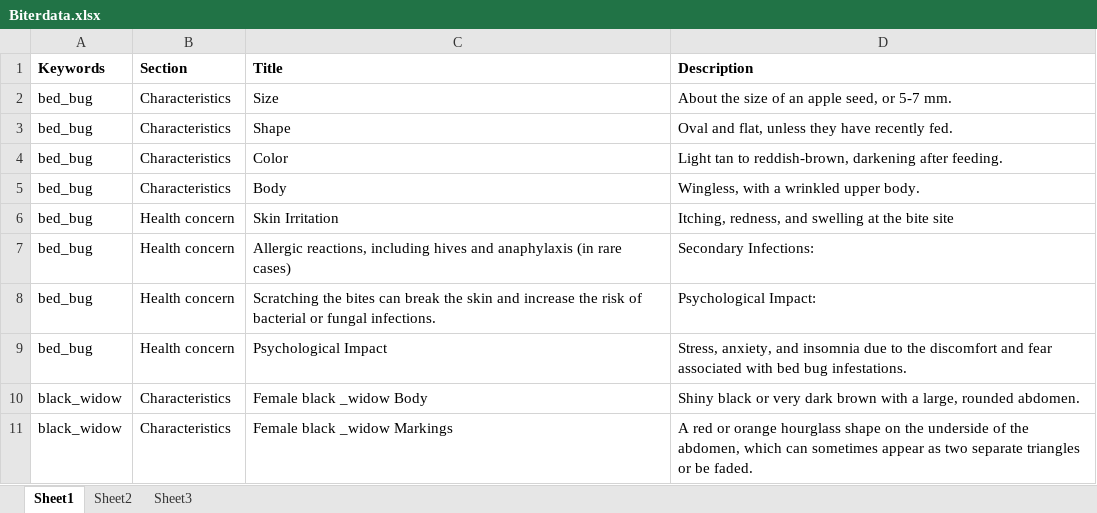
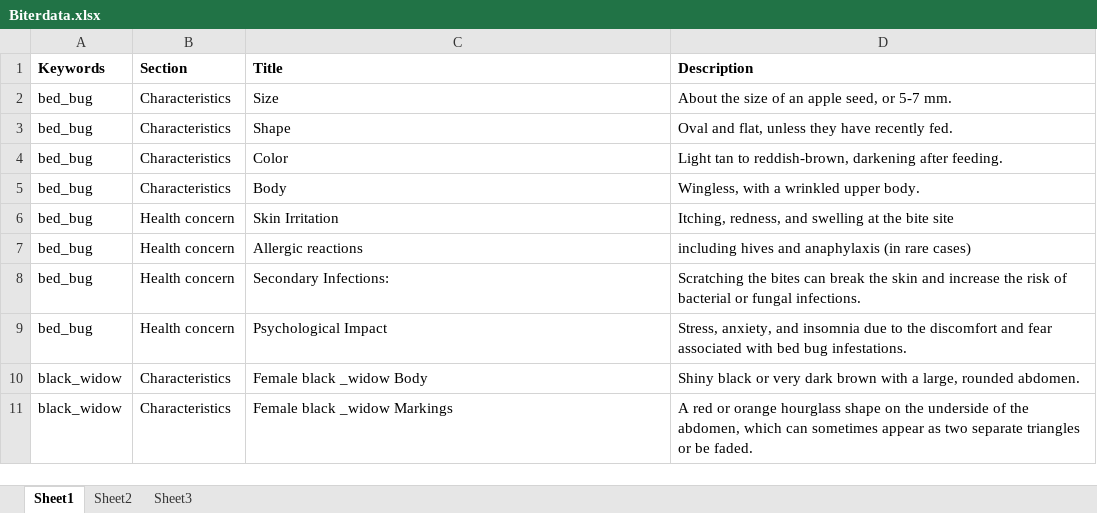
Before and after one commit to ecybermission796-max/MyMedGuide, an Excel workbook: .gitignore/rawfiles/Biterdata.xlsx, sheet Sheet1, drawn as a sheet; only a part is shown; values as stored, in another font and other column widths than the file's, no borders; the diff names each change by its address in the sheet, - before the commit and + after, or states it on an @@ line.

Commit message:
Fixed browsing experience in loaded biterdata

```diff
--- a/.gitignore/rawfiles/Biterdata.xlsx (sheet Sheet1)
+++ b/.gitignore/rawfiles/Biterdata.xlsx (sheet Sheet1)
-C7 (Title): Allergic reactions, including hives and anaphylaxis (in rare cases)
+C7 (Title): Allergic reactions
-D7 (Description): Secondary Infections:
+D7 (Description): including hives and anaphylaxis (in rare cases)
-C8 (Title): Scratching the bites can break the skin and increase the risk of bacterial or fungal infections.
+C8 (Title): Secondary Infections:
-D8 (Description): Psychological Impact:
+D8 (Description): Scratching the bites can break the skin and increase the risk of bacterial or fungal infections.
```
Also changed, not shown: 6 other files.
